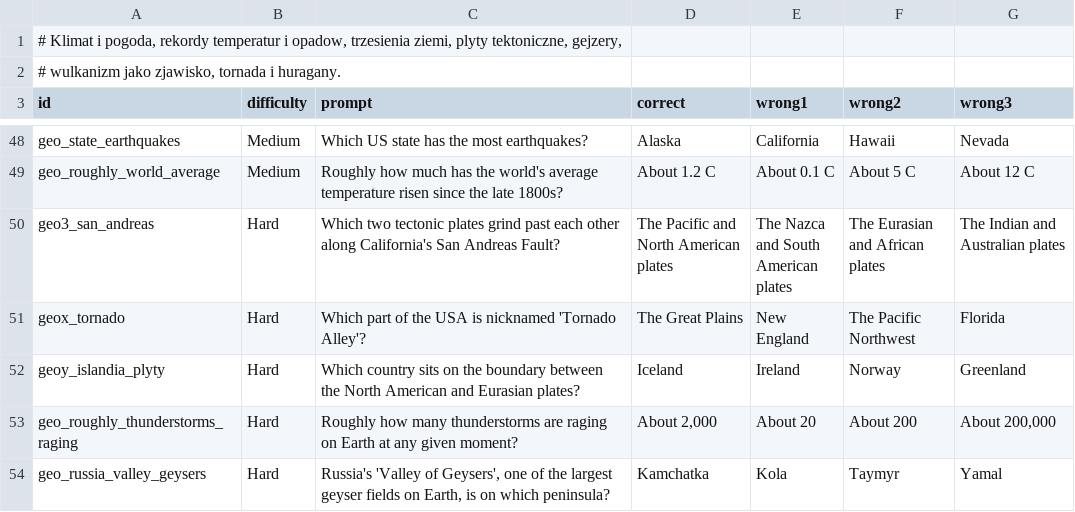
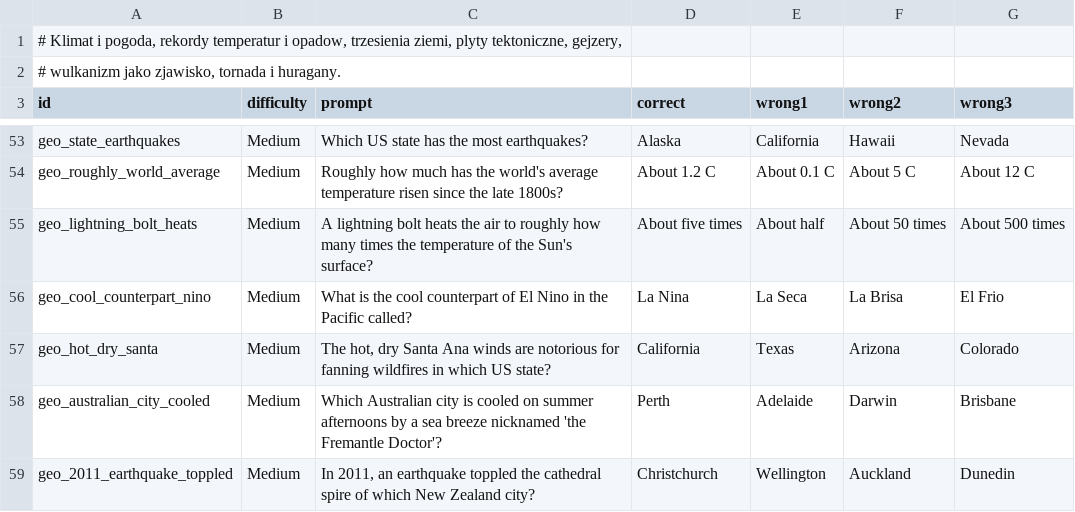
Before and after one commit to AdrianPie/WisdomBound, a TSV file: domain/quizbank/geography/physical/climate.tsv, drawn as a sheet; only a part is shown, gaps mark what is left out; the shorter side is filled out with more unchanged rows; the diff covers the shown part only.

```diff
--- a/domain/quizbank/geography/physical/climate.tsv
+++ b/domain/quizbank/geography/physical/climate.tsv
@@ -49 +54,6 @@ geo_state_earthquakes	Medium	Which US state has the most earthquakes?	Alaska	Cal
 geo_roughly_world_average	Medium	Roughly how much has the world's average temperature risen since the late 1800s?	About 1.2 C	About 0.1 C	About 5 C	About 12 C
+geo_lightning_bolt_heats	Medium	A lightning bolt heats the air to roughly how many times the temperature of the Sun's surface?	About five times	About half	About 50 times	About 500 times
+geo_cool_counterpart_nino	Medium	What is the cool counterpart of El Nino in the Pacific called?	La Nina	La Seca	La Brisa	El Frio
+geo_hot_dry_santa	Medium	The hot, dry Santa Ana winds are notorious for fanning wildfires in which US state?	California	Texas	Arizona	Colorado
+geo_australian_city_cooled	Medium	Which Australian city is cooled on summer afternoons by a sea breeze nicknamed 'the Fremantle Doctor'?	Perth	Adelaide	Darwin	Brisbane
+geo_2011_earthquake_toppled	Medium	In 2011, an earthquake toppled the cathedral spire of which New Zealand city?	Christchurch	Wellington	Auckland	Dunedin
```
Also changed, not shown: 22 added rows elsewhere in this file, domain/quizbank/geography/continents/africa.tsv, domain/quizbank/geography/continents/asia.tsv, 17 other files.
